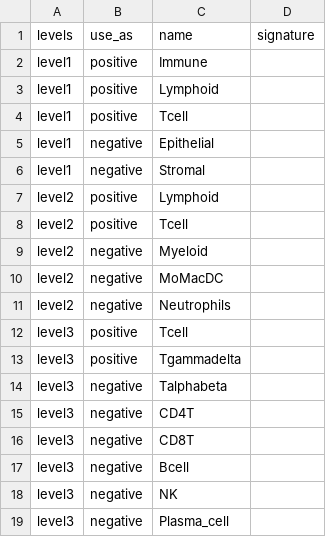
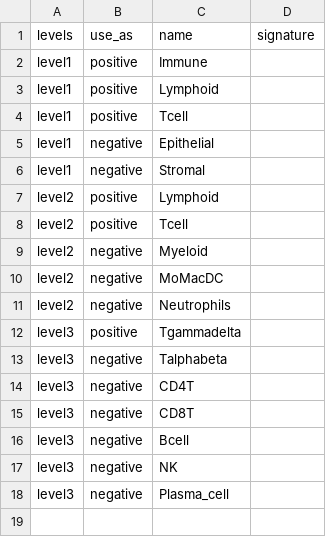
Before and after one commit to carmonalab/scGate_models, a TSV file: human/PBMC/Tcell.gammadelta_scGate_Model.tsv, drawn as a sheet; the diff names each change by its address in the sheet, - before the commit and + after, or states it on an @@ line.

Commit message:
Removed Tcell positive filter on level3

```diff
--- a/human/PBMC/Tcell.gammadelta_scGate_Model.tsv
+++ b/human/PBMC/Tcell.gammadelta_scGate_Model.tsv
-row 12: level3 | positive | Tcell
```
